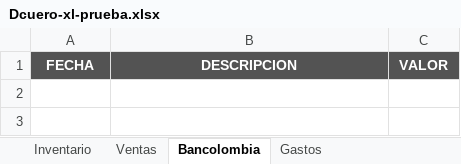
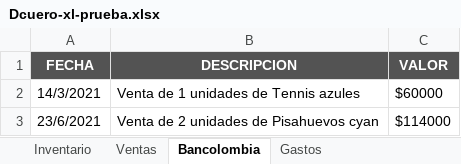
Before and after one commit to JuanEs-az/Account-Engine, an Excel workbook: Dcuero-xl-prueba.xlsx, sheet Bancolombia, drawn as a sheet; values as stored, in another font and other column widths than the file's, no borders; the diff names each change by its address in the sheet, - before the commit and + after, or states it on an @@ line.

```diff
--- a/Dcuero-xl-prueba.xlsx (sheet Bancolombia)
+++ b/Dcuero-xl-prueba.xlsx (sheet Bancolombia)
+row 2: 14/3/2021 | Venta de 1 unidades de Tennis azules | $60000
+row 3: 23/6/2021 | Venta de 2 unidades de Pisahuevos cyan | $114000
```
Also changed, not shown: sheet Gastos, sheet Inventario, sheet Ventas, 2 other files.
